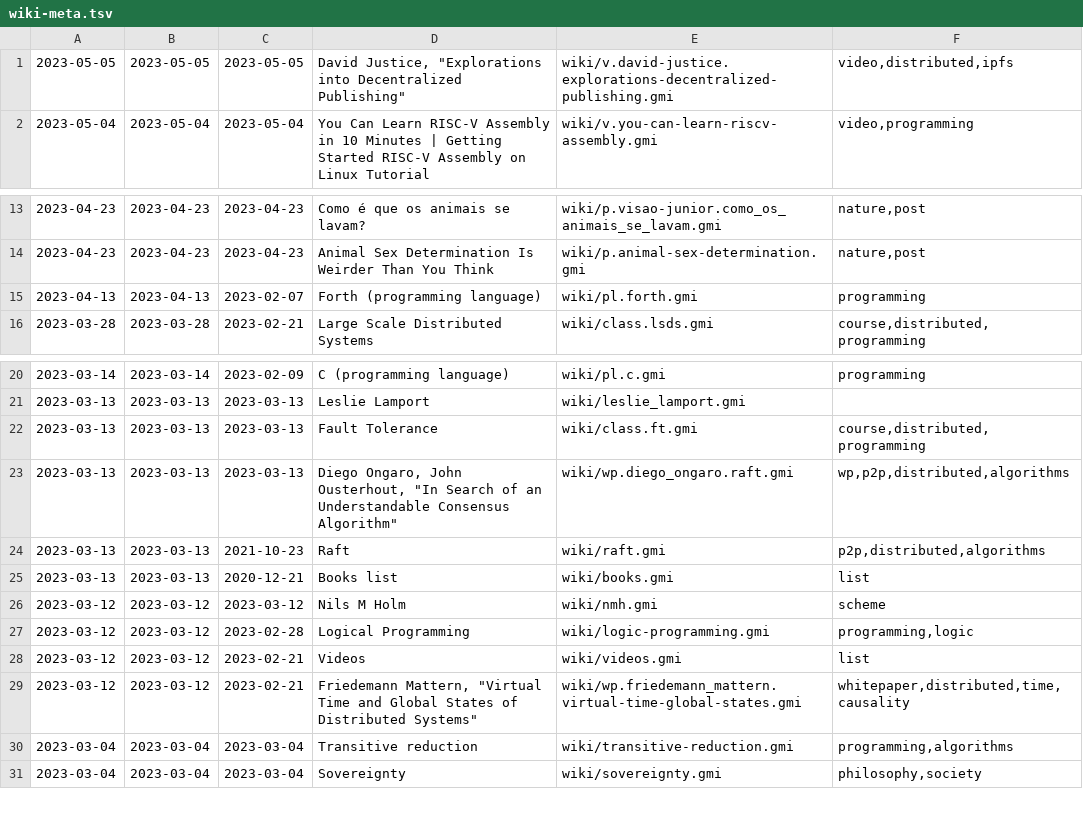
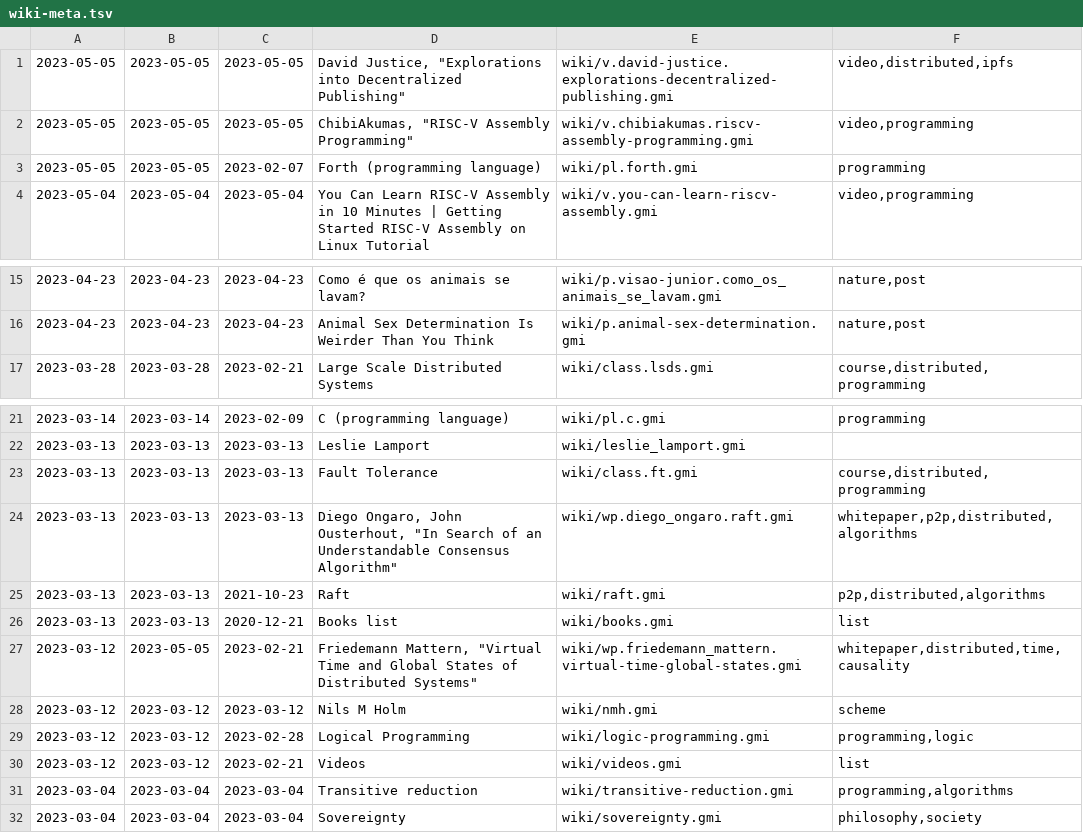
Before and after one commit to siiky/siiky.github.io, a TSV file: wiki-meta.tsv, drawn as a sheet; only a part is shown, gaps mark what is left out.

Commit message:
Update tinylog, add wiki page, replace wp tag

```diff
--- a/wiki-meta.tsv
+++ b/wiki-meta.tsv
@@ -1,2 +1,4 @@
 2023-05-05	2023-05-05	2023-05-05	David Justice, "Explorations into Decentralized Publishing"	wiki/v.david-justice.explorations-decentralized-publishing.gmi	video,distributed,ipfs
+2023-05-05	2023-05-05	2023-05-05	ChibiAkumas, "RISC-V Assembly Programming"	wiki/v.chibiakumas.riscv-assembly-programming.gmi	video,programming
+2023-05-05	2023-05-05	2023-02-07	Forth (programming language)	wiki/pl.forth.gmi	programming
 2023-05-04	2023-05-04	2023-05-04	"You Can Learn RISC-V Assembly in 10 Minutes | Getting Started RISC-V Assembly on Linux Tutorial"	wiki/v.you-can-learn-riscv-assembly.gmi	video,programming
@@ -14,3 +16,2 @@
 2023-04-23	2023-04-23	2023-04-23	"Animal Sex Determination Is Weirder Than You Think"	wiki/p.animal-sex-determination.gmi	nature,post
-2023-04-13	2023-04-13	2023-02-07	Forth (programming language)	wiki/pl.forth.gmi	programming
 2023-03-28	2023-03-28	2023-02-21	Large Scale Distributed Systems	wiki/class.lsds.gmi	course,distributed,programming
@@ -22,5 +23,6 @@
 2023-03-13	2023-03-13	2023-03-13	Fault Tolerance	wiki/class.ft.gmi	course,distributed,programming
-2023-03-13	2023-03-13	2023-03-13	Diego Ongaro, John Ousterhout, "In Search of an Understandable Consensus Algorithm"	wiki/wp.diego_ongaro.raft.gmi	wp,p2p,distributed,algorithms
+2023-03-13	2023-03-13	2023-03-13	Diego Ongaro, John Ousterhout, "In Search of an Understandable Consensus Algorithm"	wiki/wp.diego_ongaro.raft.gmi	whitepaper,p2p,distributed,algorithms
 2023-03-13	2023-03-13	2021-10-23	Raft	wiki/raft.gmi	p2p,distributed,algorithms
 2023-03-13	2023-03-13	2020-12-21	Books list	wiki/books.gmi	list
+2023-03-12	2023-05-05	2023-02-21	Friedemann Mattern, "Virtual Time and Global States of Distributed Systems"	wiki/wp.friedemann_mattern.virtual-time-global-states.gmi	whitepaper,distributed,time,causality
 2023-03-12	2023-03-12	2023-03-12	Nils M Holm	wiki/nmh.gmi	scheme
@@ -28,3 +30,2 @@
 2023-03-12	2023-03-12	2023-02-21	Videos	wiki/videos.gmi	list
-2023-03-12	2023-03-12	2023-02-21	Friedemann Mattern, "Virtual Time and Global States of Distributed Systems"	wiki/wp.friedemann_mattern.virtual-time-global-states.gmi	whitepaper,distributed,time,causality
 2023-03-04	2023-03-04	2023-03-04	Transitive reduction	wiki/transitive-reduction.gmi	programming,algorithms
```
Also changed, not shown: 31 other files.
